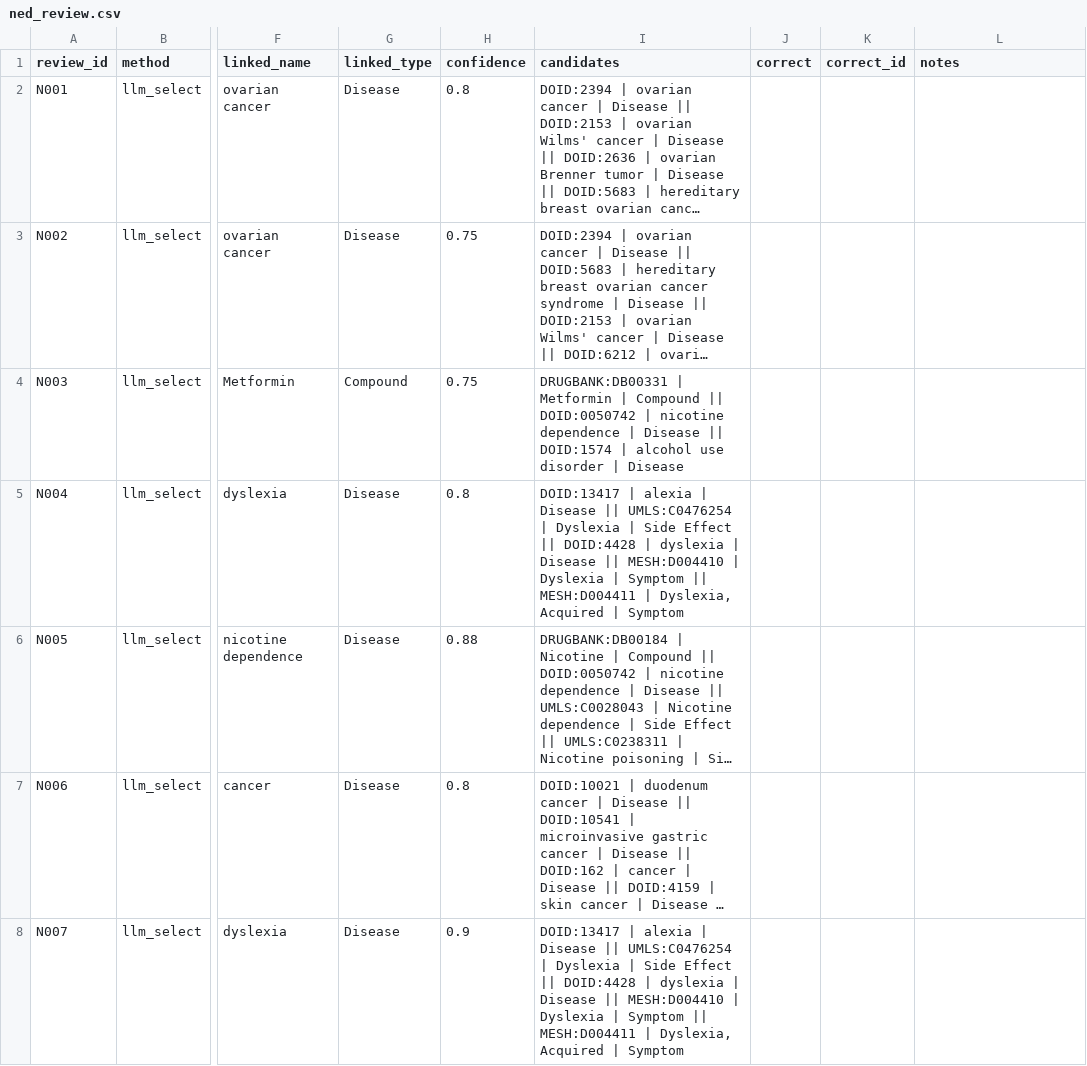
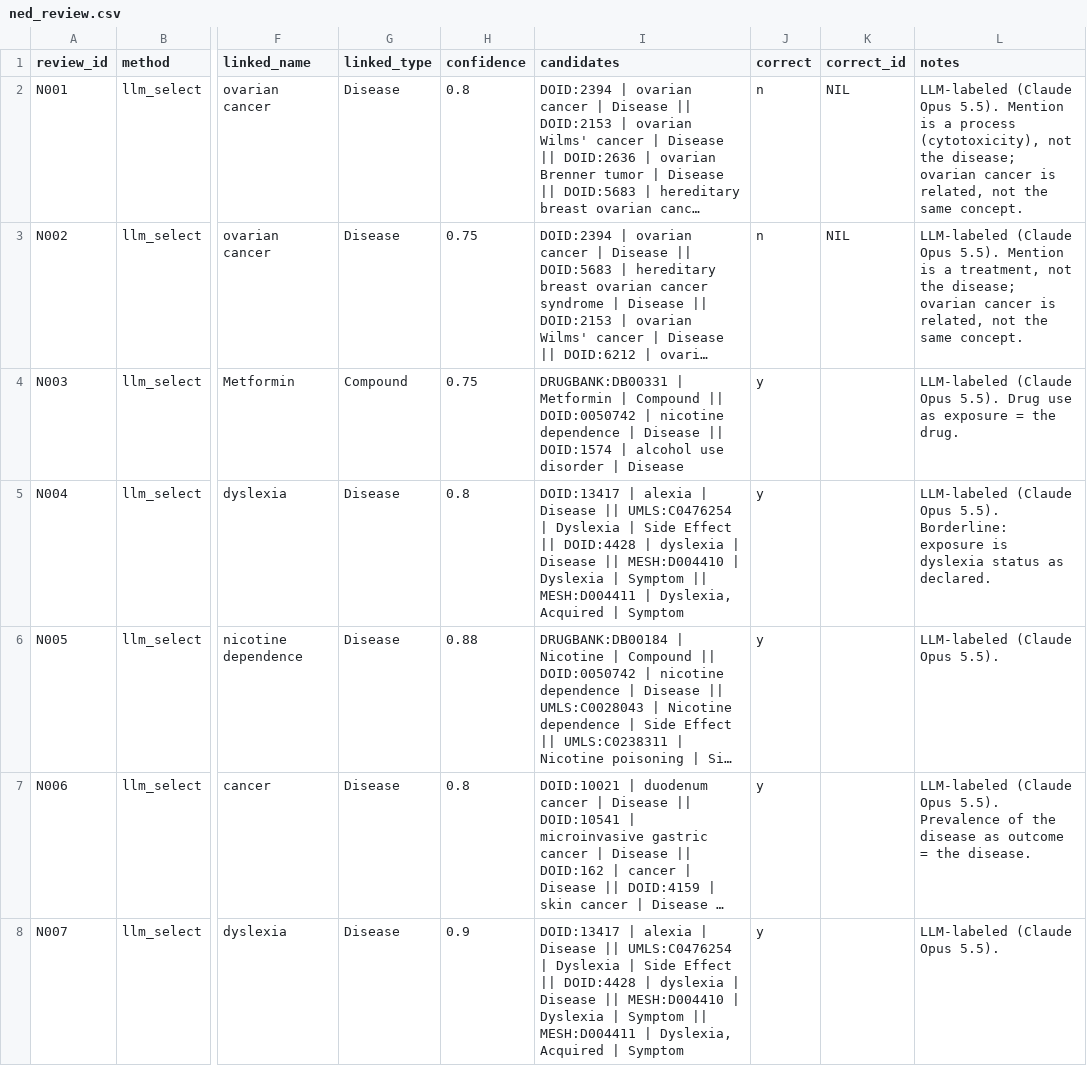
Before and after one commit to jlim10-asu/6338_KE_PROJECT, a CSV file: eval/gold/ned_review.csv, drawn as a sheet; only a part is shown, gaps mark what is left out; long unchanged cells end in …; the diff covers the shown part only; the diff names each change by its address in the sheet, - before the commit and + after, or states it on an @@ line.

```diff
--- a/eval/gold/ned_review.csv
+++ b/eval/gold/ned_review.csv
-J2:J3 (correct): (empty)
+J2:J3 (correct): n
-K2:K3 (correct_id): (empty)
+K2:K3 (correct_id): NIL
-L2 (notes): (empty)
+L2 (notes): LLM-labeled (Claude Opus 5.5). Mention is a process (cytotoxicity), not the disease; ovarian cancer is related, not the same concept.
-L3 (notes): (empty)
+L3 (notes): LLM-labeled (Claude Opus 5.5). Mention is a treatment, not the disease; ovarian cancer is related, not the same concept.
-J4:J8 (correct): (empty)
+J4:J8 (correct): y
-L4 (notes): (empty)
+L4 (notes): LLM-labeled (Claude Opus 5.5). Drug use as exposure = the drug.
-L5 (notes): (empty)
+L5 (notes): LLM-labeled (Claude Opus 5.5). Borderline: exposure is dyslexia status as declared.
-L6 (notes): (empty)
+L6 (notes): LLM-labeled (Claude Opus 5.5).
-L7 (notes): (empty)
+L7 (notes): LLM-labeled (Claude Opus 5.5). Prevalence of the disease as outcome = the disease.
-L8 (notes): (empty)
+L8 (notes): LLM-labeled (Claude Opus 5.5).
```
Also changed, not shown: 84 edited cells elsewhere in this file, 20 other files.
